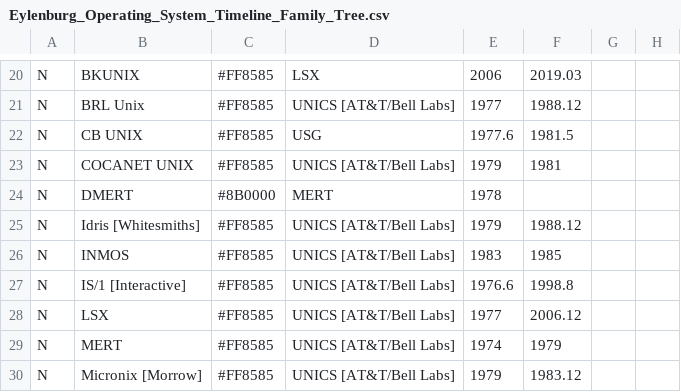
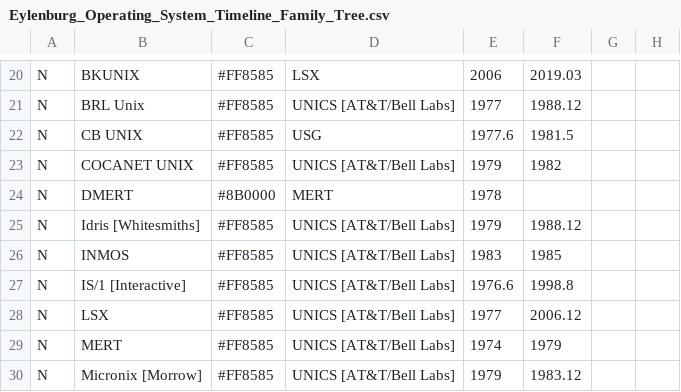
Before and after one commit to eylenburg/eylenburg.github.io, a CSV file: os-family-tree/Eylenburg_Operating_System_Timeline_Family_Tree.csv, drawn as a sheet; only a part is shown, gaps mark what is left out; the diff names each change by its address in the sheet, - before the commit and + after, or states it on an @@ line.

Commit message:
Update Eylenburg_Operating_System_Timeline_Family_Tree.csv

```diff
--- a/os-family-tree/Eylenburg_Operating_System_Timeline_Family_Tree.csv
+++ b/os-family-tree/Eylenburg_Operating_System_Timeline_Family_Tree.csv
-F23: 1981
+F23: 1982
```
